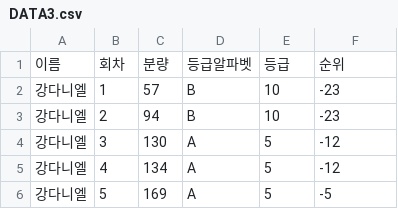
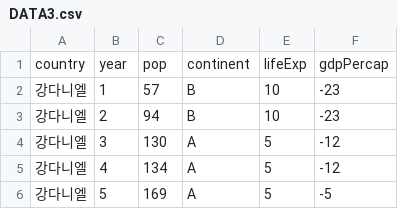
Before and after one commit to Yewon-Jo/MyProject, a CSV file: DATA3.csv, drawn as a sheet; only a part is shown.

Commit message:
Update DATA3.csv

```diff
--- a/DATA3.csv
+++ b/DATA3.csv
@@ -1,2 +1,2 @@
-이름,회차,분량,등급알파벳,등급,순위
+country,year,pop,continent,lifeExp,gdpPercap
 강다니엘,1,57,B,10,-23
```
